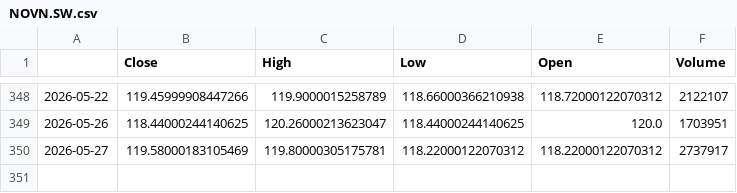
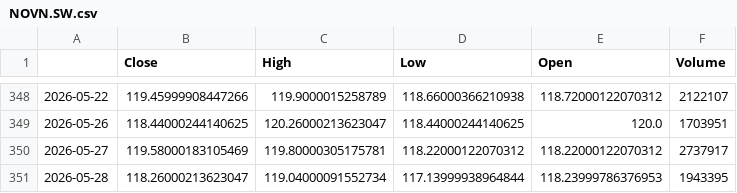
Before and after one commit to angelolosito/directa-telegram-lab, a CSV file: data/market_cache/NOVN.SW.csv, drawn as a sheet; only a part is shown, gaps mark what is left out.

```diff
--- a/data/market_cache/NOVN.SW.csv
+++ b/data/market_cache/NOVN.SW.csv
@@ -350 +350,2 @@
 2026-05-27,119.58000183105469,119.80000305175781,118.22000122070312,118.22000122070312,2737917
+2026-05-28,118.26000213623047,119.04000091552734,117.13999938964844,118.23999786376953,1943395
```
Also changed, not shown: data/market_cache/CPR.MI.csv, data/market_cache/ENEL.MI.csv, 55 other files.
